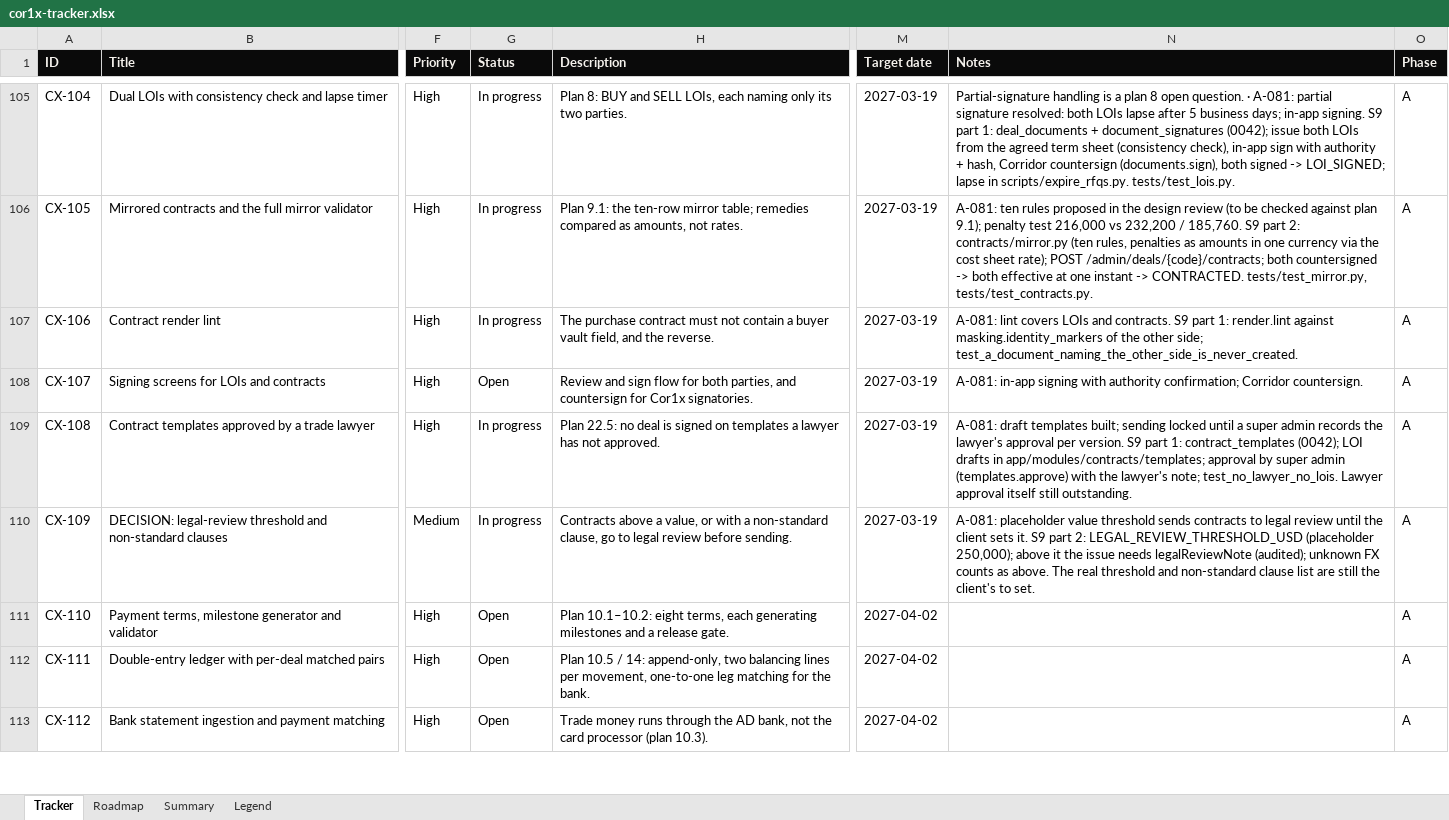
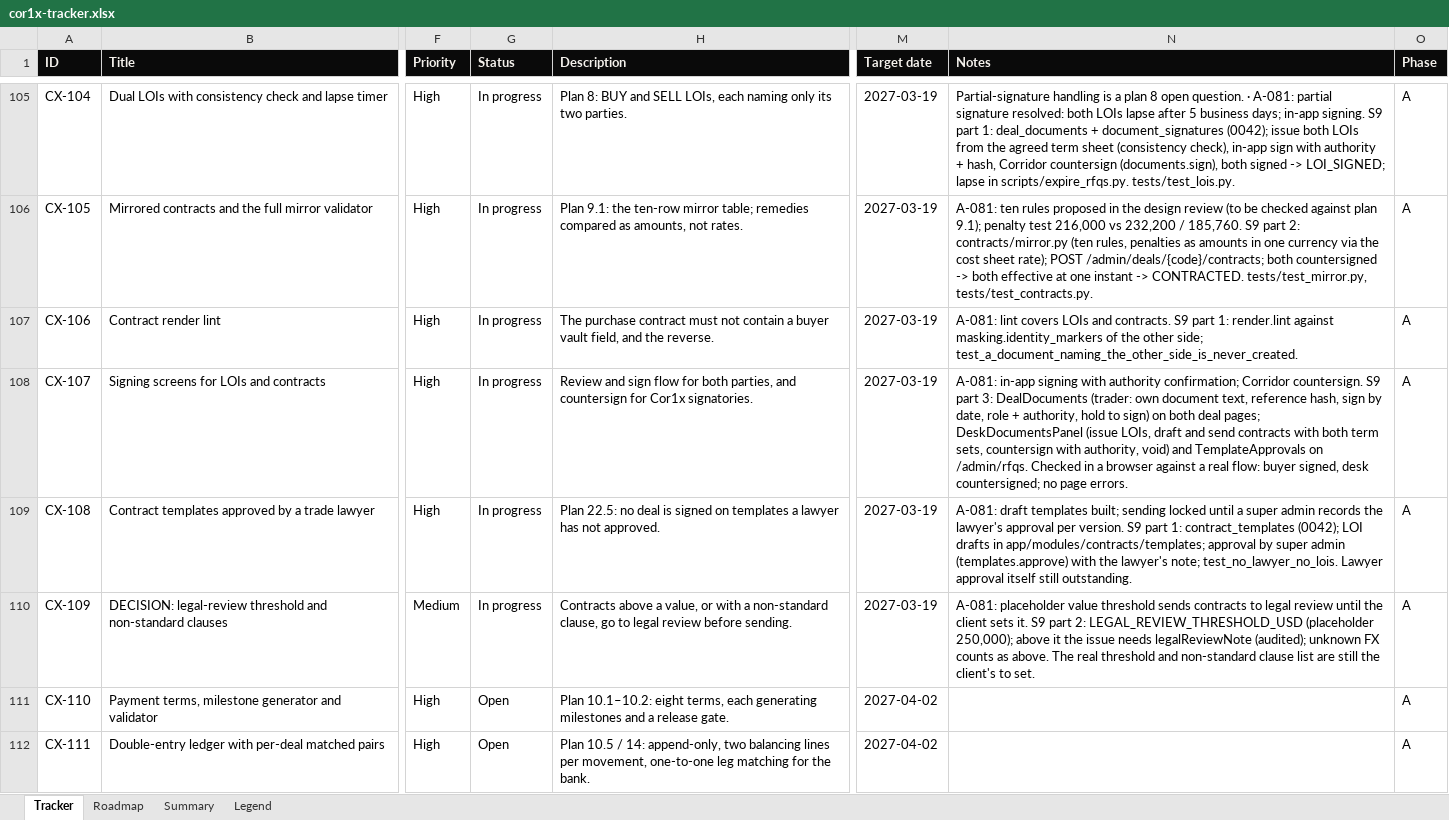
Before and after one commit to Quazr-Elevate/corridor_1_x, an Excel workbook: docs/tracker/cor1x-tracker.xlsx, sheet Tracker, drawn as a sheet; only a part is shown, gaps mark what is left out; the shorter side is filled out with more unchanged rows; values as stored, in another font and other column widths than the file's, no borders; conditional formats and table styles not drawn; the diff names each change by its address in the sheet, - before the commit and + after, or states it on an @@ line.

```diff
--- a/docs/tracker/cor1x-tracker.xlsx (sheet Tracker)
+++ b/docs/tracker/cor1x-tracker.xlsx (sheet Tracker)
-G108 (Status): Open
+G108 (Status): In progress
-N108 (Notes): …Corridor countersign.
+N108 (Notes): …Corridor countersign. S9 part 3: DealDocuments (trader: own document text, reference hash, sign by date, role + authority, hold to sign) on both deal pages; DeskDocumentsPanel (issue LOIs, draft and send contracts with both term sets, countersign with authority, void) and TemplateApprovals on /admin/rfqs. Checked in a browser against a real flow: buyer signed, desk countersigned; no page errors.
```
Also changed, not shown: 8 other files.
